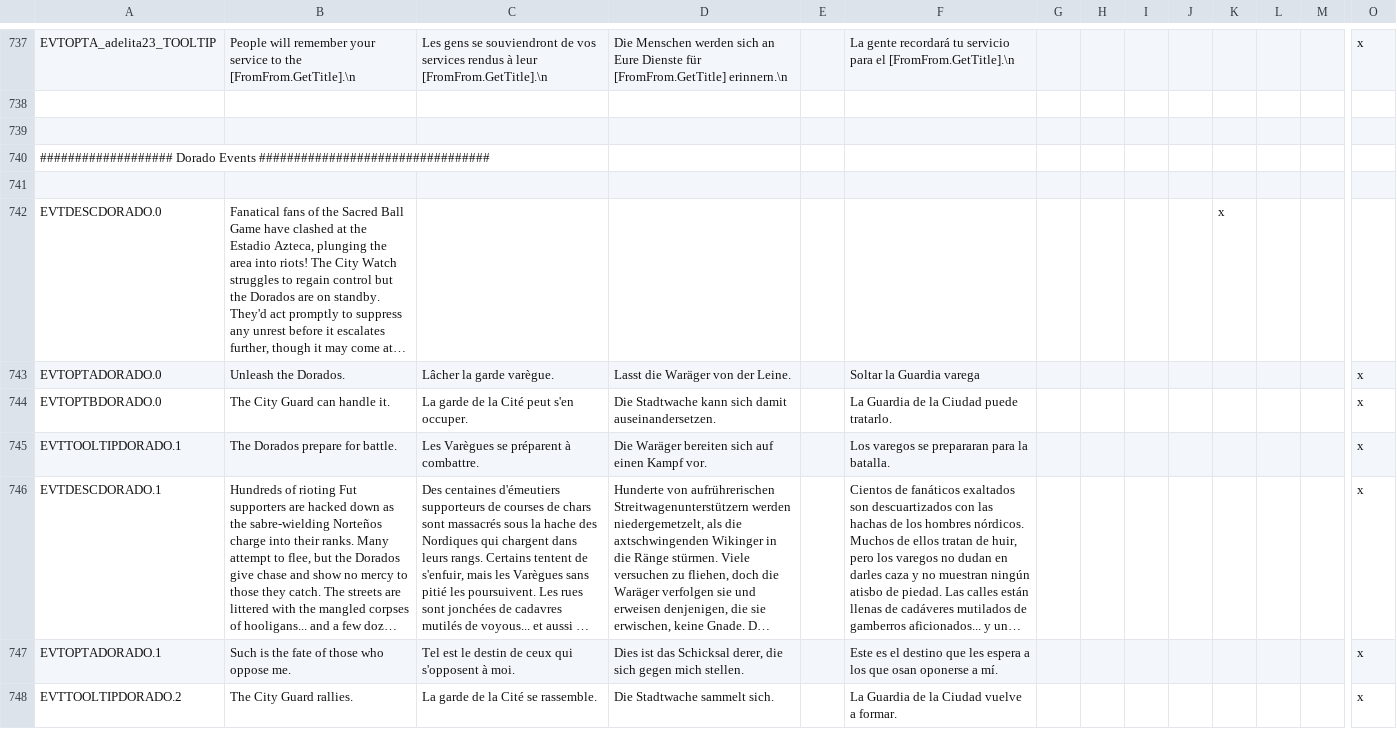
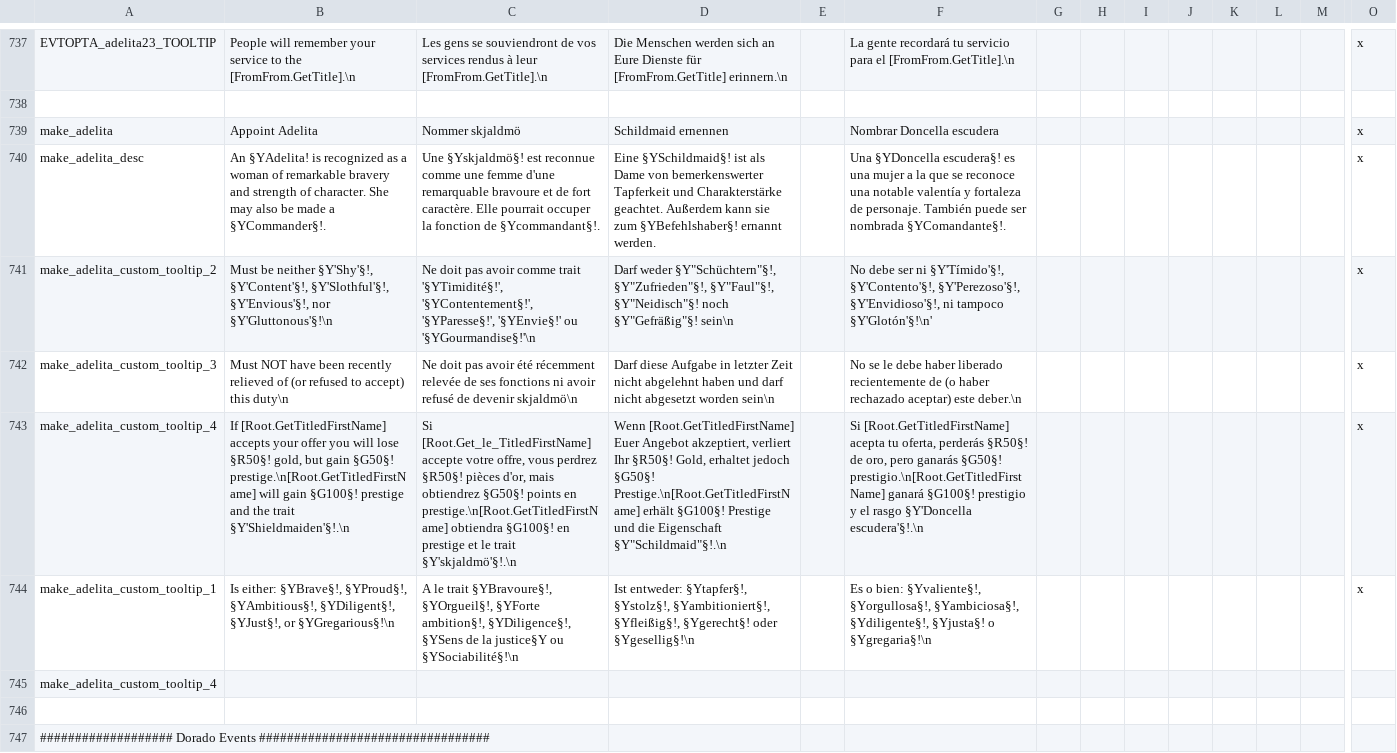
Before and after one commit to MrBadaniel/Aguila-o-Sol, a CSV file: localisation/00_aftermex_events.csv, drawn as a sheet; only a part is shown, gaps mark what is left out; the shorter side is filled out with more unchanged rows; long unchanged cells end in …; rows hold the shown columns only; the diff names each change by its address in the sheet, - before the commit and + after, or states it on an @@ line.

Commit message:
add more localization to adelita targeted decision

```diff
--- a/localisation/00_aftermex_events.csv
+++ b/localisation/00_aftermex_events.csv
+row 739: make_adelita | Appoint Adelita | Nommer skjaldmö | Schildmaid ernennen |  | Nombrar Doncella escudera |  |  |  |  |  |  |  | x
+row 740: make_adelita_desc | An §YAdelita! is recognized as a woman of remarkable bravery and strength of character. She may also be made a §YCommander§!. | Une §Yskjaldmö§! est reconnue comme une femme d'une remarquable bravoure et de fort caractère. Elle pourrait occuper la fonction de §Ycommandant§!. | Eine §YSchildmaid§! ist als Dame von bemerkenswerter Tapferkeit und Charakterstärke geachtet. Außerdem kann sie zum §YBefehlshaber§! ernannt werden. |  | Una §YDoncella escudera§! es una mujer a la que se reconoce una notable valentía y fortaleza de personaje. También puede ser nombrada §YComandante§!. |  |  |  |  |  |  |  | x
+row 741: make_adelita_custom_tooltip_2 | Must be neither §Y'Shy'§!, §Y'Content'§!, §Y'Slothful'§!, §Y'Envious'§!, nor §Y'Gluttonous'§!\n | Ne doit pas avoir comme trait '§YTimidité§!', '§YContentement§!', '§YParesse§!', '§YEnvie§!' ou '§YGourmandise§!'\n | Darf weder §Y"Schüchtern"§!, §Y"Zufrieden"§!, §Y"Faul"§!, §Y"Neidisch"§! noch §Y"Gefräßig"§! sein\n |  | No debe ser ni §Y'Tímido'§!, §Y'Contento'§!, §Y'Perezoso'§!, §Y'Envidioso'§!, ni tampoco §Y'Glotón'§!\n' |  |  |  |  |  |  |  | x
+row 742: make_adelita_custom_tooltip_3 | Must NOT have been recently relieved of (or refused to accept) this duty\n | Ne doit pas avoir été récemment relevée de ses fonctions ni avoir refusé de devenir skjaldmö\n | Darf diese Aufgabe in letzter Zeit nicht abgelehnt haben und darf nicht abgesetzt worden sein\n |  | No se le debe haber liberado recientemente de (o haber rechazado aceptar) este deber.\n |  |  |  |  |  |  |  | x
+row 743: make_adelita_custom_tooltip_4 | If [Root.GetTitledFirstName] accepts your offer you will lose §R50§! gold, but gain §G50§! prestige.\n[Root.GetTitledFirstName] will gain §G100§! prestige and the trait §Y'Shieldmaiden'§!.\n | Si [Root.Get_le_TitledFirstName] accepte votre offre, vous perdrez §R50§! pièces d'or, mais obtiendrez §G50§! points en prestige.\n[Root.GetTitledFirstName] obtiendra §G100§! en prestige et le trait §Y'skjaldmö'§!.\n | Wenn [Root.GetTitledFirstName] Euer Angebot akzeptiert, verliert Ihr §R50§! Gold, erhaltet jedoch §G50§! Prestige.\n[Root.GetTitledFirstName] erhält §G100§! Prestige und die Eigenschaft §Y"Schildmaid"§!.\n |  | Si [Root.GetTitledFirstName] acepta tu oferta, perderás §R50§! de oro, pero ganarás §G50§! prestigio.\n[Root.GetTitledFirstName] ganará §G100§! prestigio y el rasgo §Y'Doncella escudera'§!.\n |  |  |  |  |  |  |  | x
+row 744: make_adelita_custom_tooltip_1 | Is either: §YBrave§!, §YProud§!, §YAmbitious§!, §YDiligent§!, §YJust§!, or §YGregarious§!\n | A le trait §YBravoure§!, §YOrgueil§!, §YForte ambition§!, §YDiligence§!, §YSens de la justice§Y ou §YSociabilité§!\n | Ist entweder: §Ytapfer§!, §Ystolz§!, §Yambitioniert§!, §Yfleißig§!, §Ygerecht§! oder §Ygesellig§!\n |  | Es o bien: §Yvaliente§!, §Yorgullosa§!, §Yambiciosa§!, §Ydiligente§!, §Yjusta§! o §Ygregaria§!\n |  |  |  |  |  |  |  | x
+row 745: make_adelita_custom_tooltip_4
```
Also changed, not shown: 1 other file.
